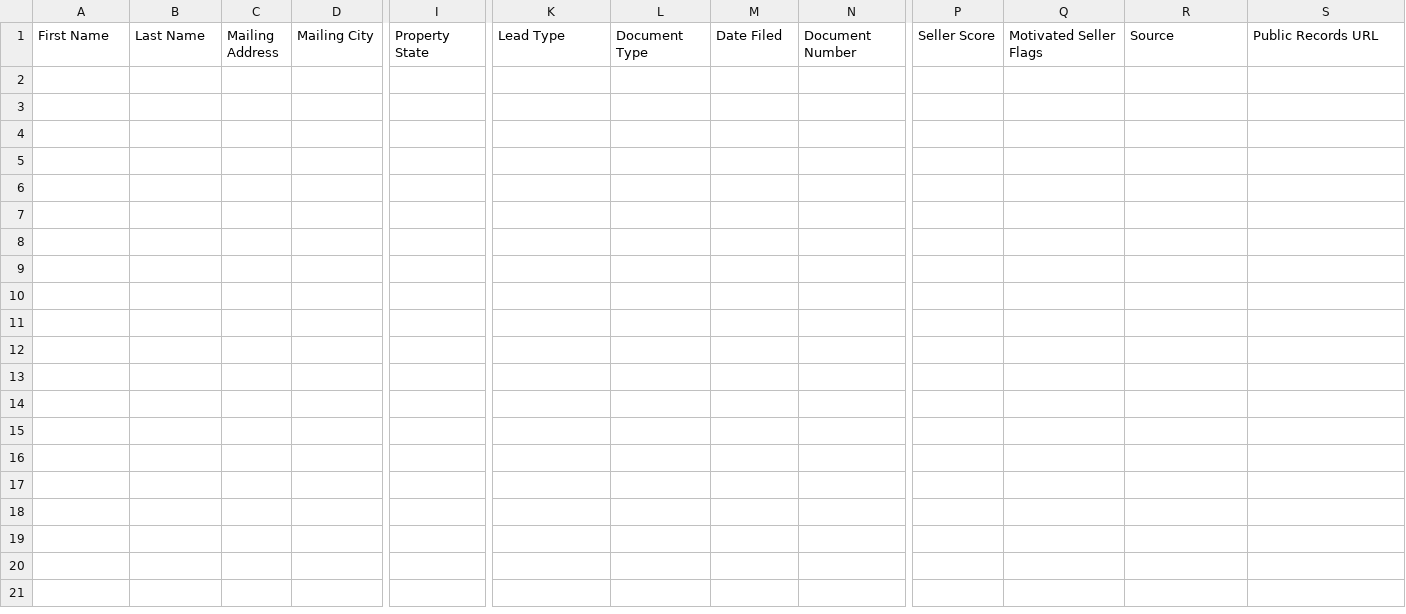
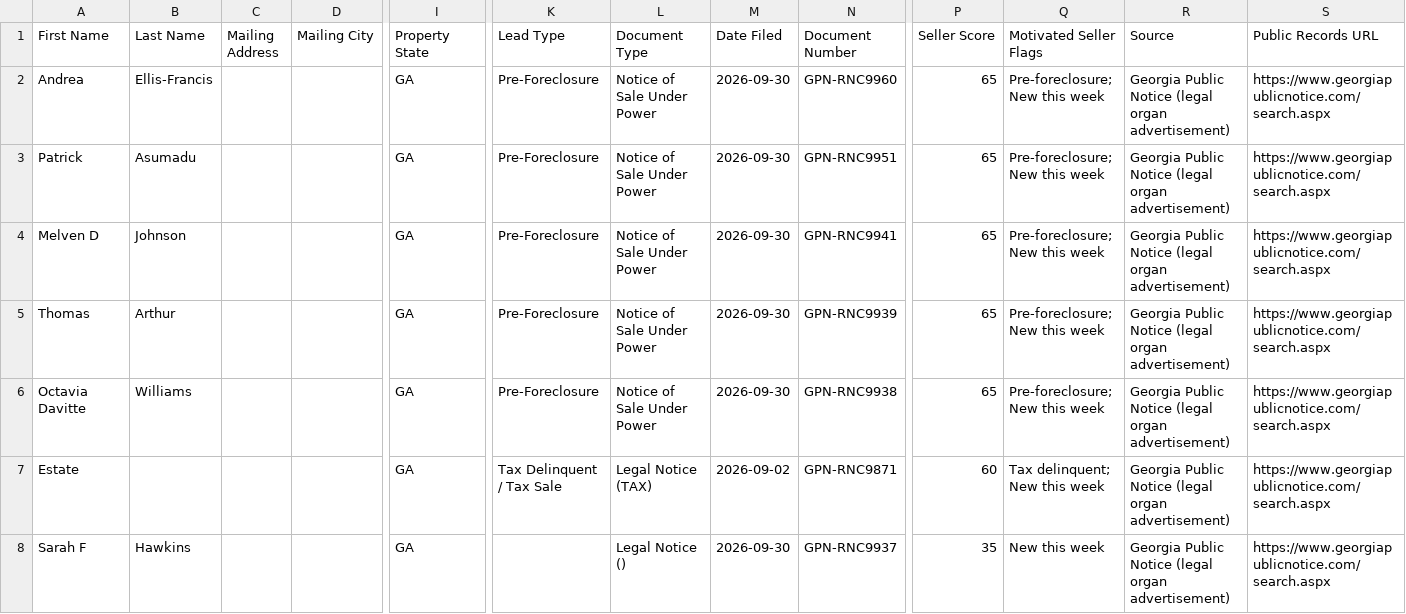
Before and after one commit to terrellkday/Rockdale-Leads-Scraper, a CSV file: data/ghl_leads.csv, drawn as a sheet; only a part is shown, gaps mark what is left out; rows hold the shown columns only; the diff names each change by its address in the sheet, - before the commit and + after, or states it on an @@ line.

```diff
--- a/data/ghl_leads.csv
+++ b/data/ghl_leads.csv
+row 2: Andrea | Ellis-Francis |  |  | GA | Pre-Foreclosure | Notice of Sale Under Power | 2026-09-30 | GPN-RNC9960 | 65 | Pre-foreclosure; New this week | Georgia Public Notice (legal organ advertisement) | https://www.georgiapublicnotice.com/search.aspx
+row 3: Patrick | Asumadu |  |  | GA | Pre-Foreclosure | Notice of Sale Under Power | 2026-09-30 | GPN-RNC9951 | 65 | Pre-foreclosure; New this week | Georgia Public Notice (legal organ advertisement) | https://www.georgiapublicnotice.com/search.aspx
+row 4: Melven D | Johnson |  |  | GA | Pre-Foreclosure | Notice of Sale Under Power | 2026-09-30 | GPN-RNC9941 | 65 | Pre-foreclosure; New this week | Georgia Public Notice (legal organ advertisement) | https://www.georgiapublicnotice.com/search.aspx
+row 5: Thomas | Arthur |  |  | GA | Pre-Foreclosure | Notice of Sale Under Power | 2026-09-30 | GPN-RNC9939 | 65 | Pre-foreclosure; New this week | Georgia Public Notice (legal organ advertisement) | https://www.georgiapublicnotice.com/search.aspx
+row 6: Octavia Davitte | Williams |  |  | GA | Pre-Foreclosure | Notice of Sale Under Power | 2026-09-30 | GPN-RNC9938 | 65 | Pre-foreclosure; New this week | Georgia Public Notice (legal organ advertisement) | https://www.georgiapublicnotice.com/search.aspx
+row 7: Estate |  |  |  | GA | Tax Delinquent / Tax Sale | Legal Notice (TAX) | 2026-09-02 | GPN-RNC9871 | 60 | Tax delinquent; New this week | Georgia Public Notice (legal organ advertisement) | https://www.georgiapublicnotice.com/search.aspx
+row 8: Sarah F | Hawkins |  |  | GA |  | Legal Notice () | 2026-09-30 | GPN-RNC9937 | 35 | New this week | Georgia Public Notice (legal organ advertisement) | https://www.georgiapublicnotice.com/search.aspx
```
Also changed, not shown: 7 other files.
